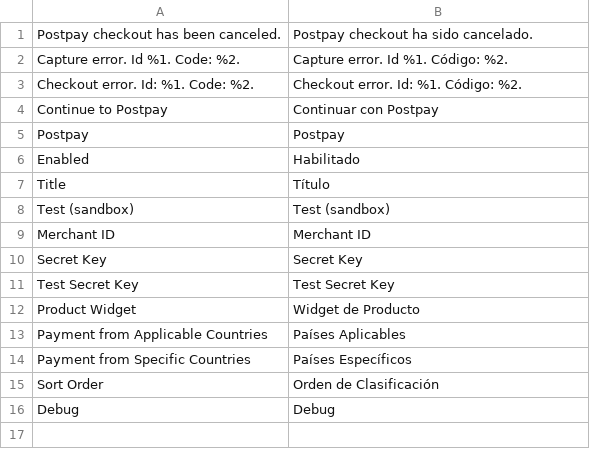
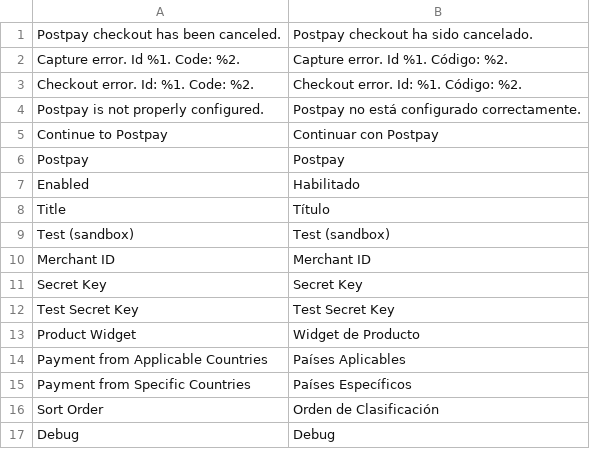
Before and after one commit to postpayio/magento2, a CSV file: i18n/es_ES.csv, drawn as a sheet.

```diff
--- a/i18n/es_ES.csv
+++ b/i18n/es_ES.csv
@@ -3,2 +3,3 @@
 "Checkout error. Id: %1. Code: %2.","Checkout error. Id: %1. Código: %2."
+"Postpay is not properly configured.","Postpay no está configurado correctamente."
 "Continue to Postpay","Continuar con Postpay"
```
Also changed, not shown: i18n/en_US.csv.
